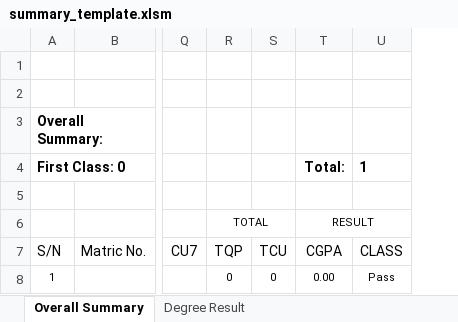
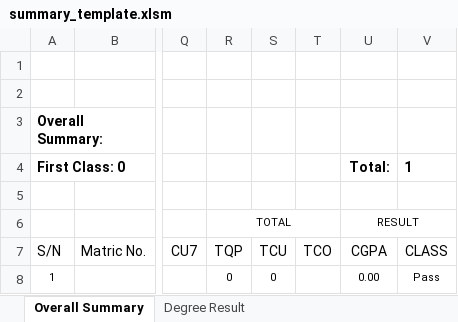
Before and after one commit to goody-h/university-datahub-admin, an Excel workbook: static/excel/templates/summary_template.xlsm, sheet Overall Summary, drawn as a sheet; only a part is shown, gaps mark what is left out; values as stored, in another font and other column widths than the file's, no borders; conditional formats and table styles not drawn; the diff names each change by its address in the sheet, - before the commit and + after, or states it on an @@ line.

```diff
--- a/static/excel/templates/summary_template.xlsm (sheet Overall Summary)
+++ b/static/excel/templates/summary_template.xlsm (sheet Overall Summary)
+column T, row 7: TCO
```
Also changed, not shown: formulas that keep their value, static/excel/templates/summary_template_6_levels.xlsm, static/excel/templates/summary_template_7_levels.xlsm, 2 other files.
